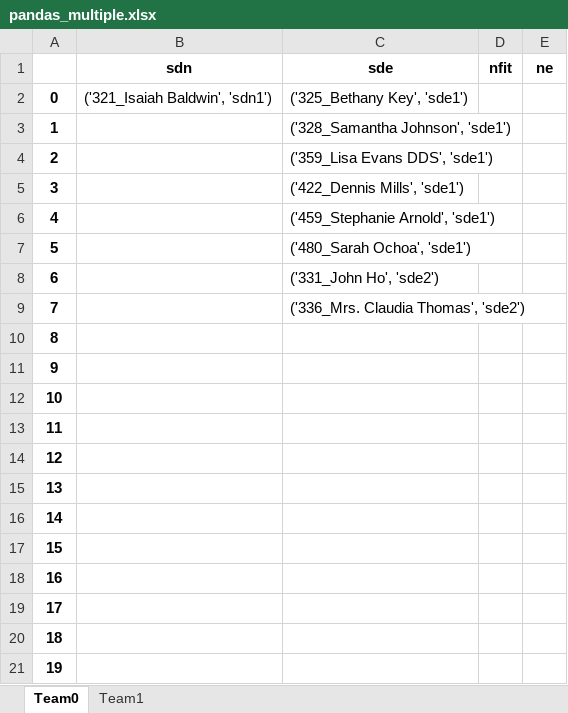
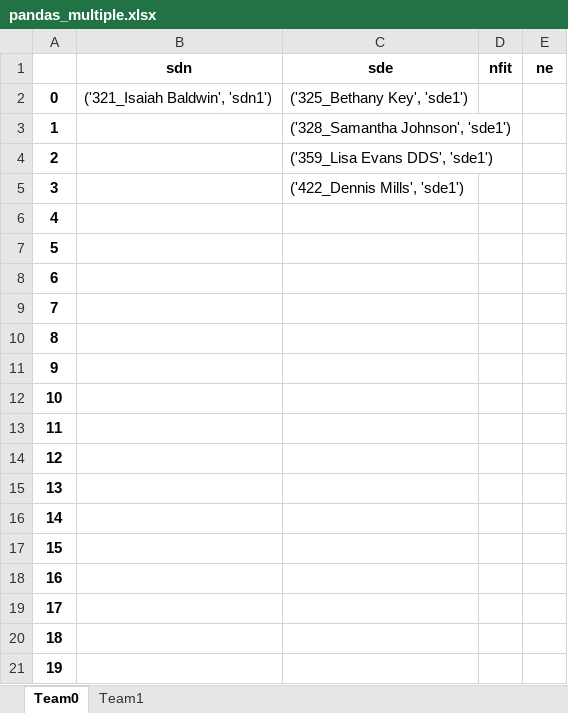
Before and after one commit to SowmyaaRamesh/HR-Allocation-Application, an Excel workbook: Web Application - Front End/public/assets/pandas_multiple.xlsx, sheet Team0, drawn as a sheet; values as stored, in another font and other column widths than the file's, no borders; the diff names each change by its address in the sheet, - before the commit and + after, or states it on an @@ line.

```diff
--- a/Web Application - Front End/public/assets/pandas_multiple.xlsx (sheet Team0)
+++ b/Web Application - Front End/public/assets/pandas_multiple.xlsx (sheet Team0)
-C6 (sde): ('459_Stephanie Arnold', 'sde1')
+C6 (sde): (empty)
-C7 (sde): ('480_Sarah Ochoa', 'sde1')
+C7 (sde): (empty)
-C8 (sde): ('331_John Ho', 'sde2')
+C8 (sde): (empty)
-C9 (sde): ('336_Mrs. Claudia Thomas', 'sde2')
+C9 (sde): (empty)
```
Also changed, not shown: sheet Team1, 1 other file.
